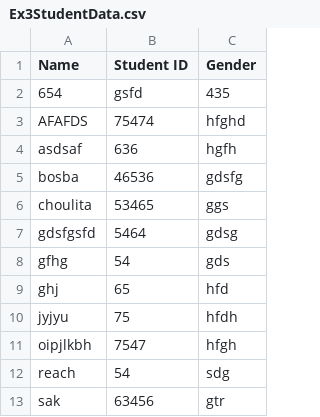
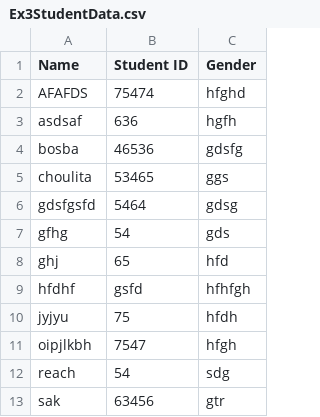
Before and after one commit to songvansak19/PDI, a CSV file: Ex3StudentData.csv, drawn as a sheet; removed rows and columns are numbered as before the commit, all else as after; the diff names each change by its address in the sheet, - before the commit and + after, or states it on an @@ line.

```diff
--- a/Ex3StudentData.csv
+++ b/Ex3StudentData.csv
-row 2: 654 | gsfd | 435
+row 9: hfdhf | gsfd | hfhfgh
```
Also changed, not shown: 1 other file.
